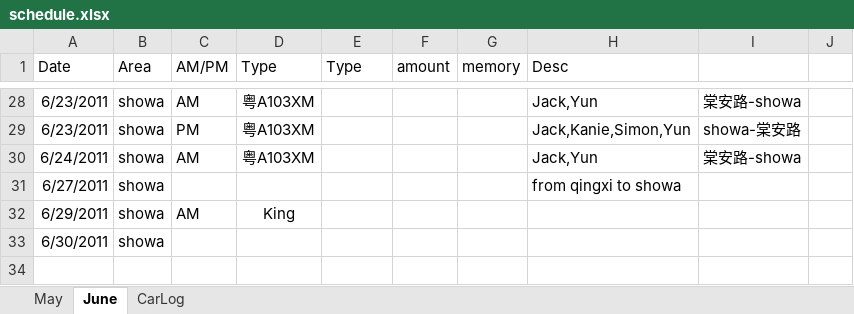
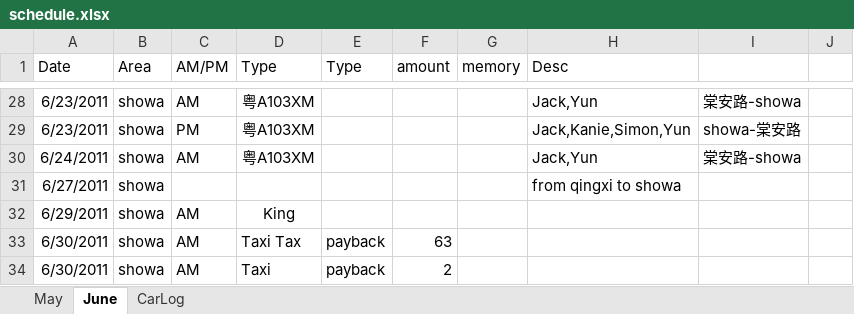
Before and after one commit to hubshi/liferecord, an Excel workbook: history/schedule.xlsx, sheet June, drawn as a sheet; only a part is shown, gaps mark what is left out; values as stored, in another font and other column widths than the file's, no borders; the diff names each change by its address in the sheet, - before the commit and + after, or states it on an @@ line.

```diff
--- a/history/schedule.xlsx (sheet June)
+++ b/history/schedule.xlsx (sheet June)
-C33 (AM/PM): (empty)
+C33 (AM/PM): AM
-D33 (Type): (empty)
+D33 (Type): Taxi Tax
-E33 (Type): (empty)
+E33 (Type): payback
-F33 (amount): (empty)
+F33 (amount): 63
+row 34: 6/30/2011 | showa | AM | Taxi | payback | 2
```
Also changed, not shown: sheet CarLog, 1 other file.
